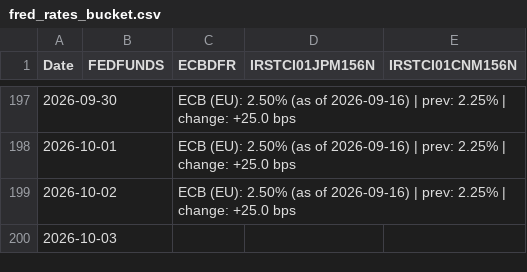
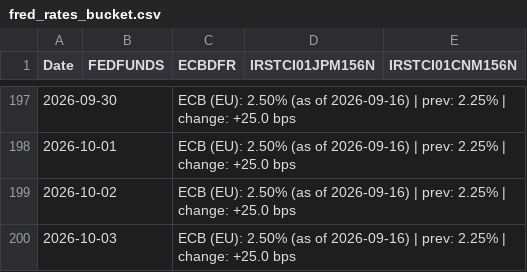
Before and after one commit to Mike7205/General_F2, a CSV file: data/fred_rates_bucket.csv, drawn as a sheet; only a part is shown, gaps mark what is left out.

```diff
--- a/data/fred_rates_bucket.csv
+++ b/data/fred_rates_bucket.csv
@@ -199,2 +199,2 @@ Date,FEDFUNDS,ECBDFR,IRSTCI01JPM156N,IRSTCI01CNM156N
 2026-10-02,,ECB (EU): 2.50% (as of 2026-09-16) | prev: 2.25% | change: +25.0 bps,,
-2026-10-03,,,,
+2026-10-03,,ECB (EU): 2.50% (as of 2026-09-16) | prev: 2.25% | change: +25.0 bps,,
```
Also changed, not shown: data/coingecko_bucket.csv.
